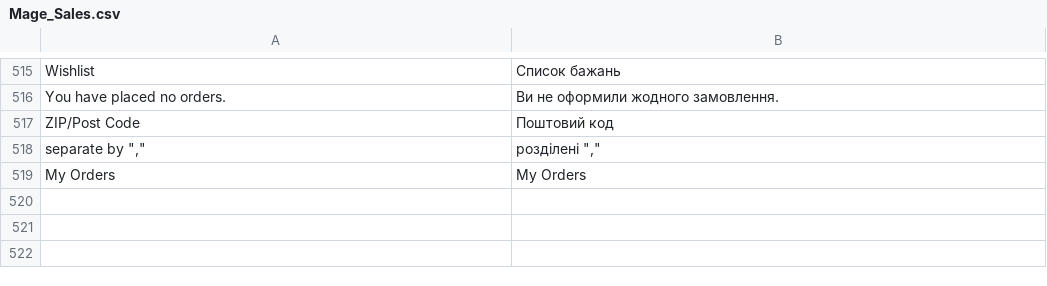
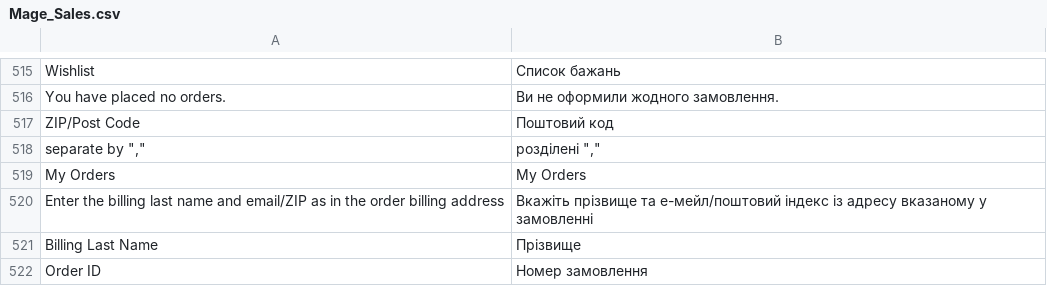
Before and after one commit to patronik/shop.voina.ml, a CSV file: app/locale/uk_UA/Mage_Sales.csv, drawn as a sheet; only a part is shown, gaps mark what is left out.

```diff
--- a/app/locale/uk_UA/Mage_Sales.csv
+++ b/app/locale/uk_UA/Mage_Sales.csv
@@ -519 +519,4 @@
 "My Orders","My Orders"
+"Enter the billing last name and email/ZIP as in the order billing address","Вкажіть прізвище та е-мейл/поштовий індекс із адресу вказаному у замовленні"
+"Billing Last Name","Прізвище"
+"Order ID","Номер замовлення"
```
Also changed, not shown: app/locale/uk_UA/Mage_Review.csv.
